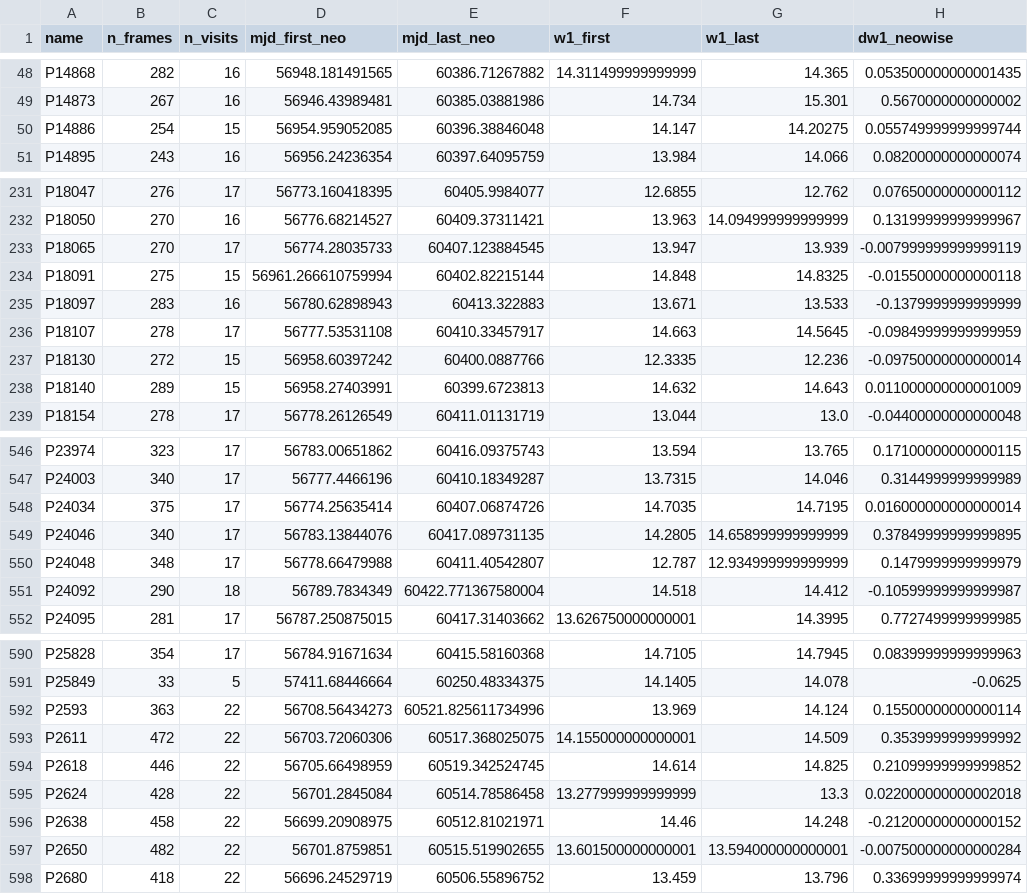
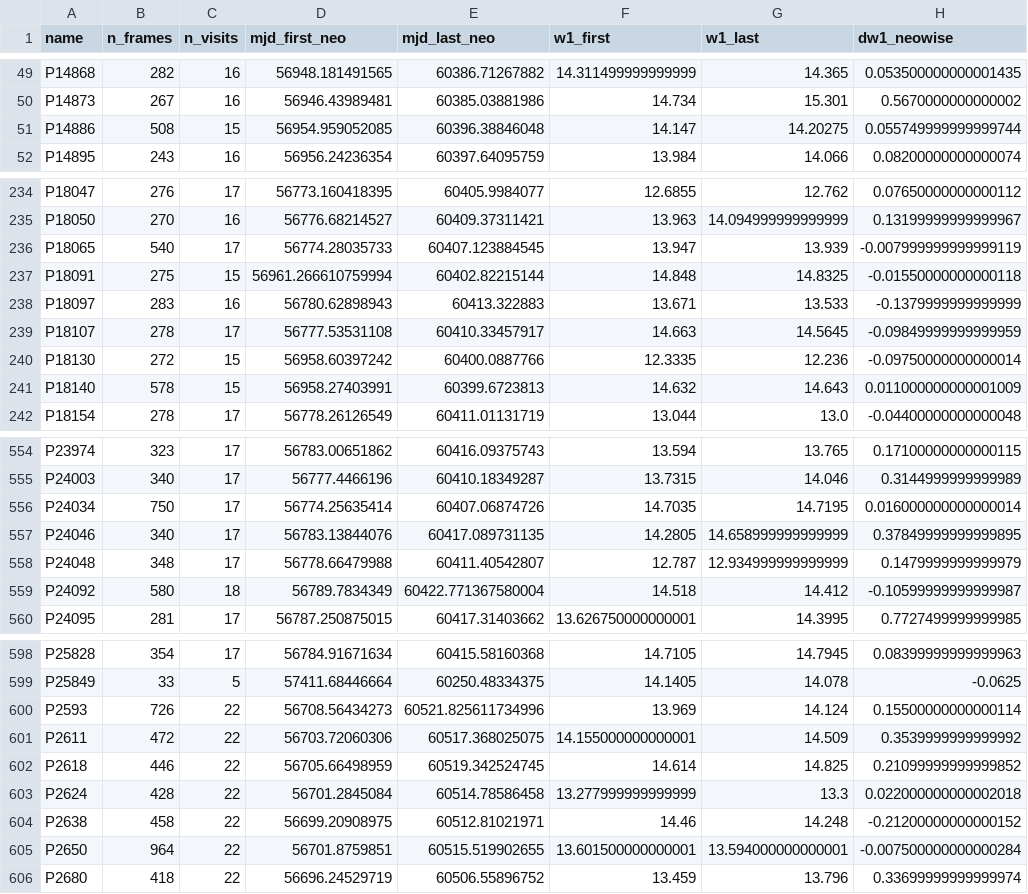
Before and after one commit to xoubish/CLAGN, a CSV file: data/neowise_now_pool.csv, drawn as a sheet; only a part is shown, gaps mark what is left out; addresses are those after the commit; the diff covers the shown part only; the diff names each change by its address in the sheet, - before the commit and + after, or states it on an @@ line.

```diff
--- a/data/neowise_now_pool.csv
+++ b/data/neowise_now_pool.csv
-B51 (n_frames): 254
+B51 (n_frames): 508
-B236 (n_frames): 270
+B236 (n_frames): 540
-B241 (n_frames): 289
+B241 (n_frames): 578
-B556 (n_frames): 375
+B556 (n_frames): 750
-B559 (n_frames): 290
+B559 (n_frames): 580
-B600 (n_frames): 363
+B600 (n_frames): 726
-B605 (n_frames): 482
+B605 (n_frames): 964
```
Also changed, not shown: 8 added rows and 47 edited cells elsewhere in this file, data/neowise_now_zeltyn.csv, data/targets_oct26.csv, 25 other files.
